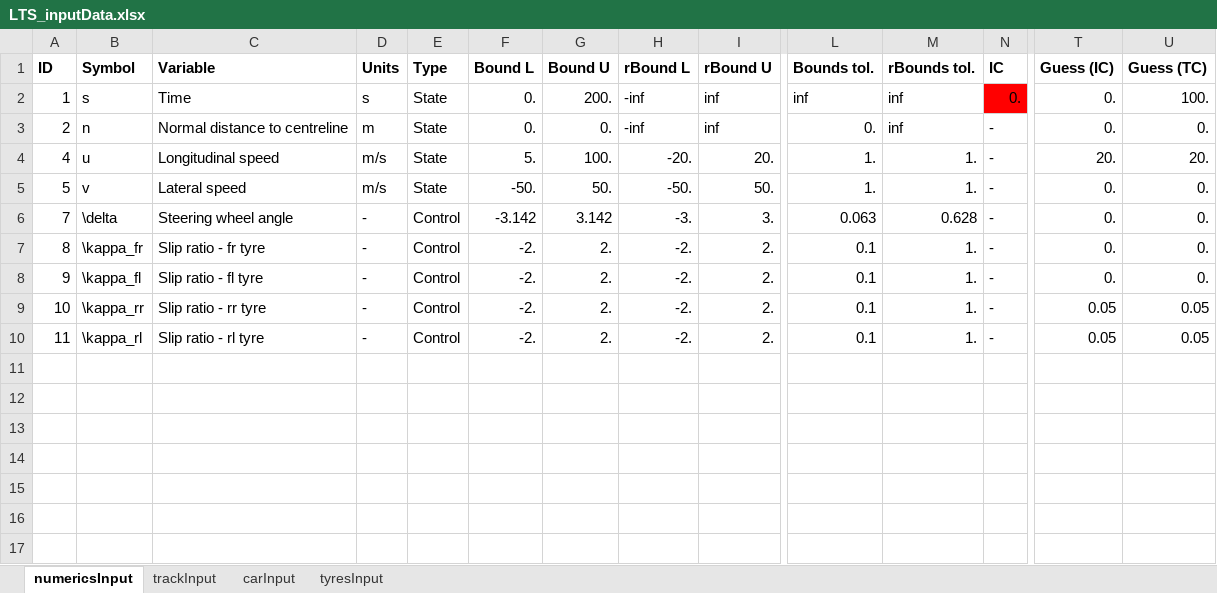
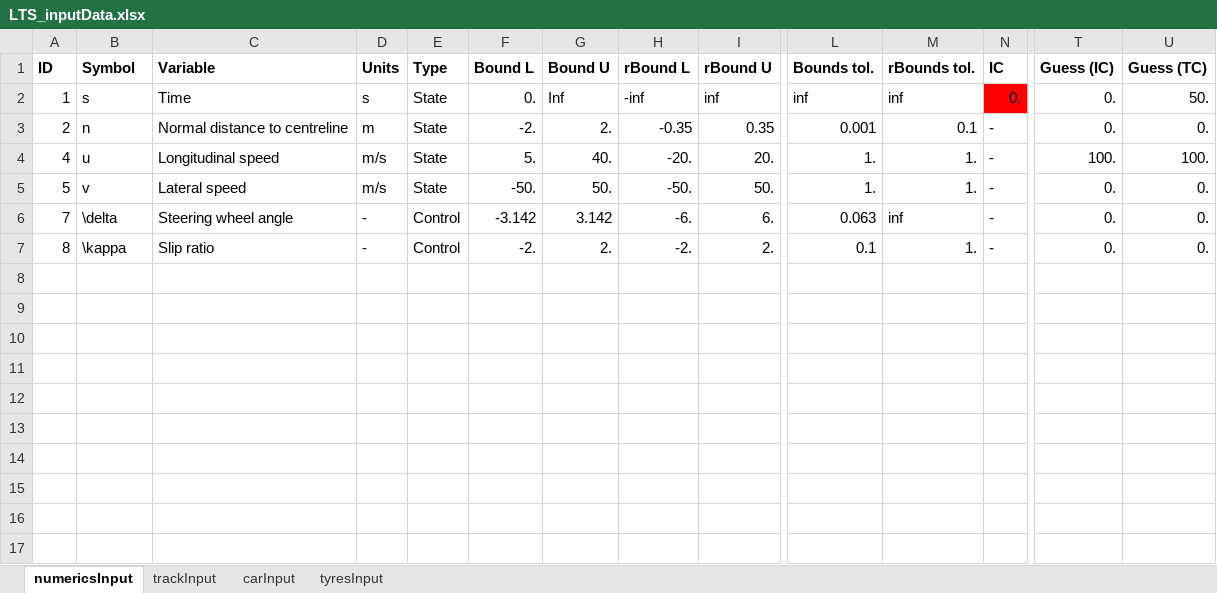
Before and after one commit to davidizki/LTS, an Excel workbook: LTS_inputData.xlsx, sheet numericsInput, drawn as a sheet; only a part is shown, gaps mark what is left out; values as stored, in another font and other column widths than the file's, no borders; conditional formats not drawn; rows hold the shown columns only; the diff names each change by its address in the sheet, - before the commit and + after, or states it on an @@ line.

Commit message:
fix(LTS): Convergence
The pre-run model has been refined and simplified (to just 2 control variables) so that convergence is reached.

A full log of the changes has been noted in the user guide.

```diff
--- a/LTS_inputData.xlsx (sheet numericsInput)
+++ b/LTS_inputData.xlsx (sheet numericsInput)
-G2 (Bound U): 200.
+G2 (Bound U): Inf
-U2 (Guess (TC)): 100.
+U2 (Guess (TC)): 50.
-F3 (Bound L): 0.
+F3 (Bound L): -2.
-G3 (Bound U): 0.
+G3 (Bound U): 2.
-H3 (rBound L): -inf
+H3 (rBound L): -0.35
-I3 (rBound U): inf
+I3 (rBound U): 0.35
-L3 (Bounds tol.): 0.
+L3 (Bounds tol.): 0.001
-M3 (rBounds tol.): inf
+M3 (rBounds tol.): 0.1
-G4 (Bound U): 100.
+G4 (Bound U): 40.
-T4 (Guess (IC)): 20.
+T4 (Guess (IC)): 100.
-U4 (Guess (TC)): 20.
+U4 (Guess (TC)): 100.
-H6 (rBound L): -3.
+H6 (rBound L): -6.
-I6 (rBound U): 3.
+I6 (rBound U): 6.
-M6 (rBounds tol.): 0.628
+M6 (rBounds tol.): inf
-B7 (Symbol): \kappa_fr
+B7 (Symbol): \kappa
-C7 (Variable): Slip ratio - fr tyre
+C7 (Variable): Slip ratio
-row 8: 9 | \kappa_fl | Slip ratio - fl tyre | - | Control | -2. | 2. | -2. | 2. | 0.1 | 1. | - | 0. | 0.
+row 8: (empty)
-row 9: 10 | \kappa_rr | Slip ratio - rr tyre | - | Control | -2. | 2. | -2. | 2. | 0.1 | 1. | - | 0.05 | 0.05
+row 9: (empty)
-row 10: 11 | \kappa_rl | Slip ratio - rl tyre | - | Control | -2. | 2. | -2. | 2. | 0.1 | 1. | - | 0.05 | 0.05
+row 10: (empty)
```
Also changed, not shown: sheet trackInput, 4 other files.
